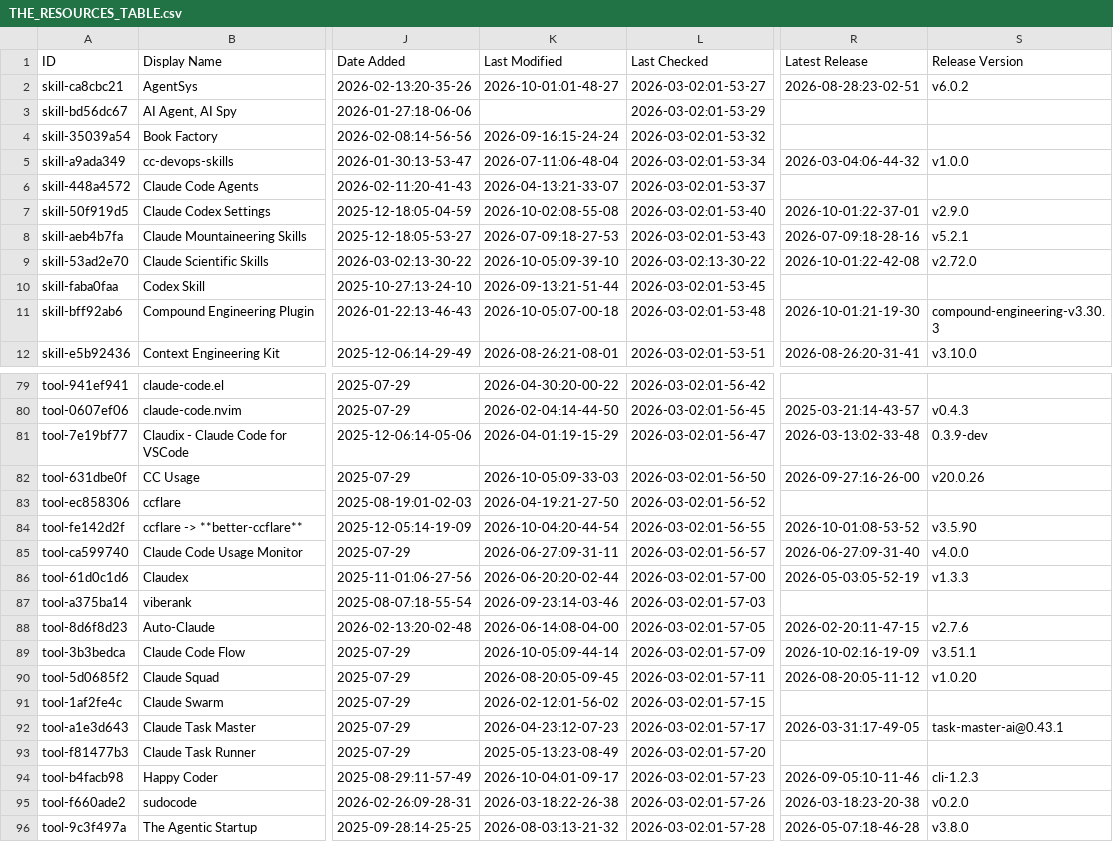
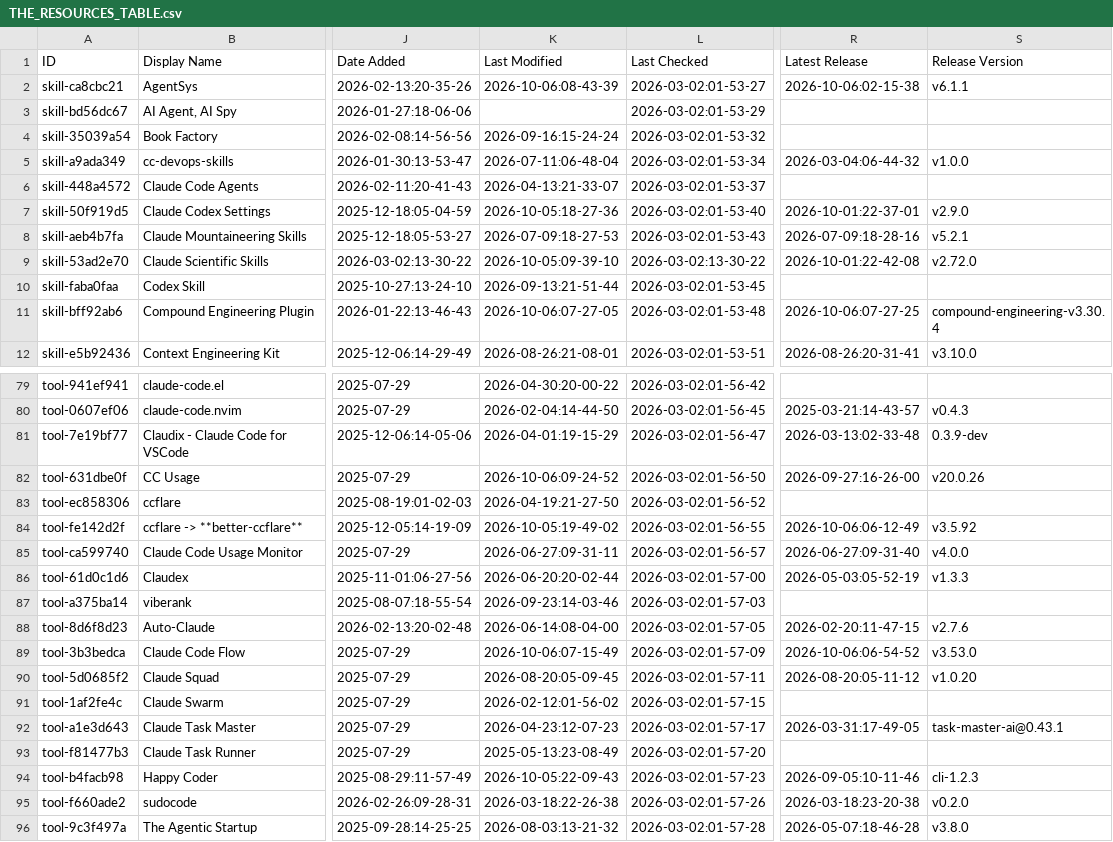
Before and after one commit to polyo-nymous/awesome-claude-code, a CSV file: THE_RESOURCES_TABLE.csv, drawn as a sheet; only a part is shown, gaps mark what is left out; the diff covers the shown part only; the diff names each change by its address in the sheet, - before the commit and + after, or states it on an @@ line.

```diff
--- a/THE_RESOURCES_TABLE.csv
+++ b/THE_RESOURCES_TABLE.csv
-K2 (Last Modified): 2026-10-01:01-48-27
+K2 (Last Modified): 2026-10-06:08-43-39
-R2 (Latest Release): 2026-08-28:23-02-51
+R2 (Latest Release): 2026-10-06:02-15-38
-S2 (Release Version): v6.0.2
+S2 (Release Version): v6.1.1
-K7 (Last Modified): 2026-10-02:08-55-08
+K7 (Last Modified): 2026-10-05:18-27-36
-K11 (Last Modified): 2026-10-05:07-00-18
+K11 (Last Modified): 2026-10-06:07-27-05
-R11 (Latest Release): 2026-10-01:21-19-30
+R11 (Latest Release): 2026-10-06:07-27-25
-S11 (Release Version): compound-engineering-v3.30.3
+S11 (Release Version): compound-engineering-v3.30.4
-K82 (Last Modified): 2026-10-05:09-33-03
+K82 (Last Modified): 2026-10-06:09-24-52
-K84 (Last Modified): 2026-10-04:20-44-54
+K84 (Last Modified): 2026-10-05:19-49-02
-R84 (Latest Release): 2026-10-01:08-53-52
+R84 (Latest Release): 2026-10-06:06-12-49
-S84 (Release Version): v3.5.90
+S84 (Release Version): v3.5.92
-K89 (Last Modified): 2026-10-05:09-44-14
+K89 (Last Modified): 2026-10-06:07-15-49
-R89 (Latest Release): 2026-10-02:16-19-09
+R89 (Latest Release): 2026-10-06:06-54-52
-S89 (Release Version): v3.51.1
+S89 (Release Version): v3.53.0
-K94 (Last Modified): 2026-10-04:01-09-17
+K94 (Last Modified): 2026-10-05:22-09-43
```
Also changed, not shown: 35 edited cells elsewhere in this file.
